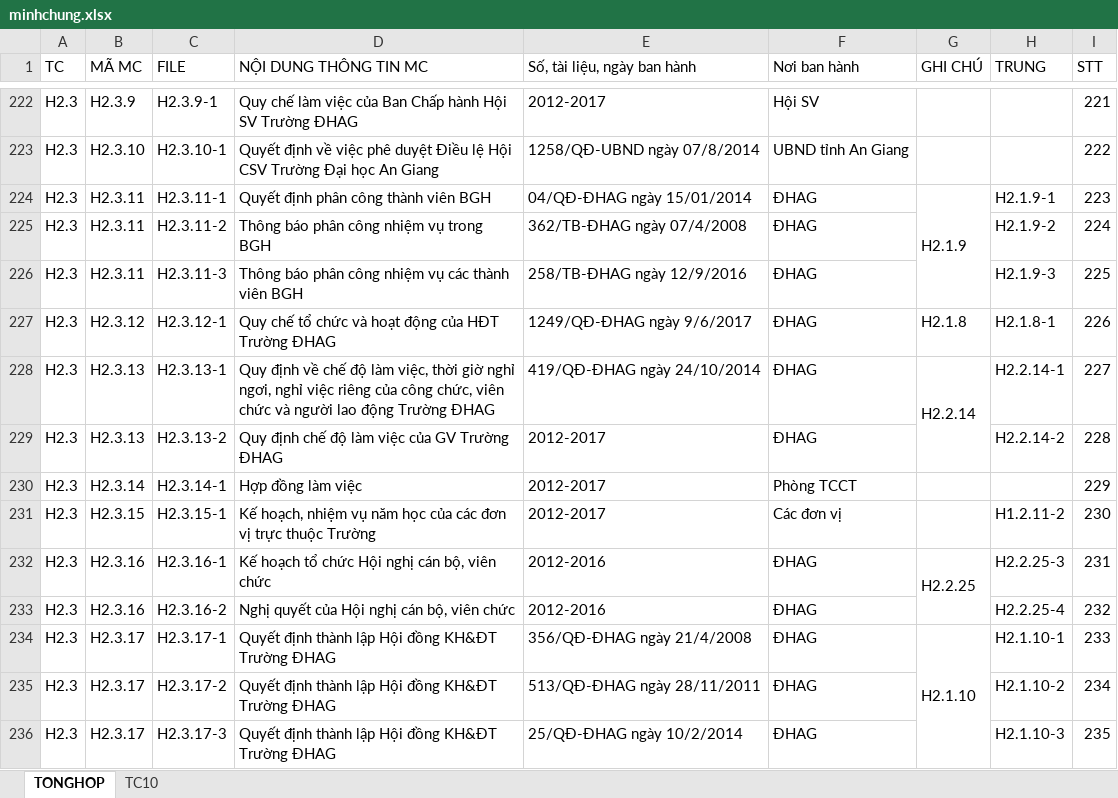
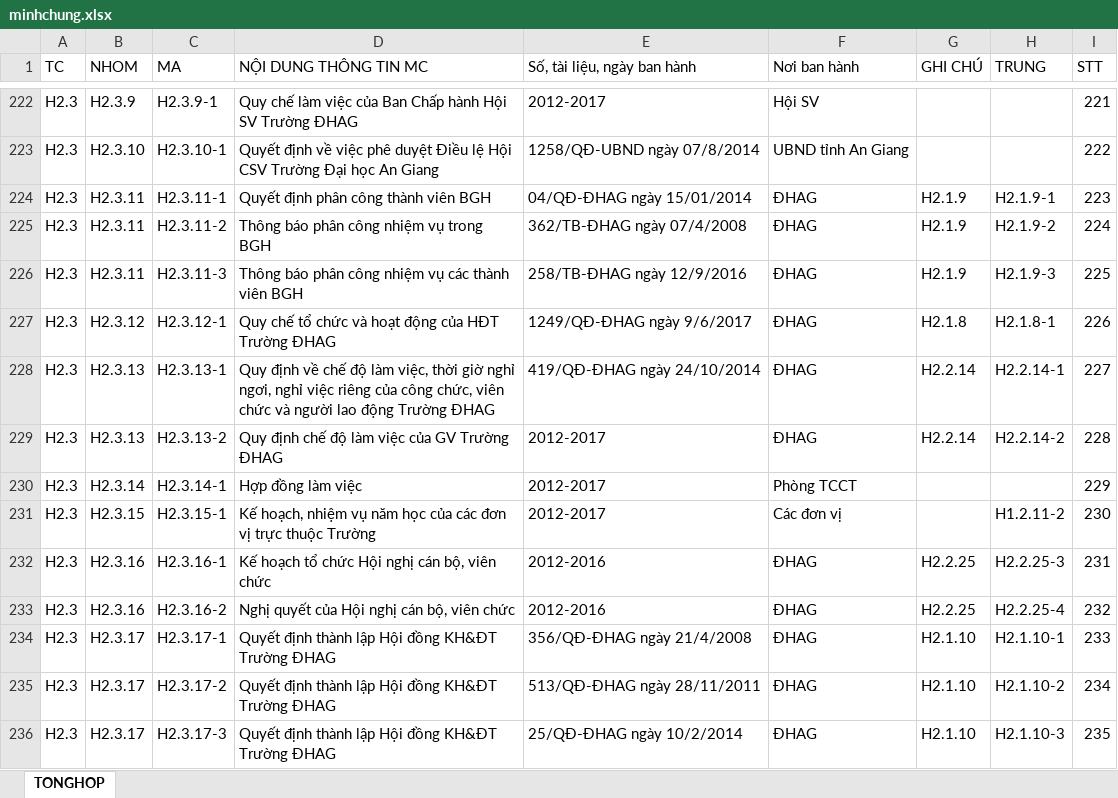
Before and after one commit to trungminhphan/hsmc, an Excel workbook: import/minhchung.xlsx, sheet TONGHOP, drawn as a sheet; only a part is shown, gaps mark what is left out; values as stored, in another font and other column widths than the file's, no cell formats; conditional formats not drawn; the diff covers the shown part only; the diff names each change by its address in the sheet, - before the commit and + after, or states it on an @@ line.

```diff
--- a/import/minhchung.xlsx (sheet TONGHOP)
+++ b/import/minhchung.xlsx (sheet TONGHOP)
-sheet tab: TC10
-B1: MÃ MC
+B1: NHOM
-C1: FILE
+C1: MA
-G224:G226 merged
-G225:G226 (GHI CHÚ): (empty)
+G225:G226 (GHI CHÚ): H2.1.9
-G228:G229 merged
-G229 (GHI CHÚ): (empty)
+G229 (GHI CHÚ): H2.2.14
-G232:G233 merged
-G233 (GHI CHÚ): (empty)
+G233 (GHI CHÚ): H2.2.25
-G234:G237 merged
-G235:G236 (GHI CHÚ): (empty)
+G235:G236 (GHI CHÚ): H2.1.10
```
Also changed, not shown: 62 edited cells and merged cells elsewhere in this sheet, cell formats, formulas that keep their value, 6 other files.
